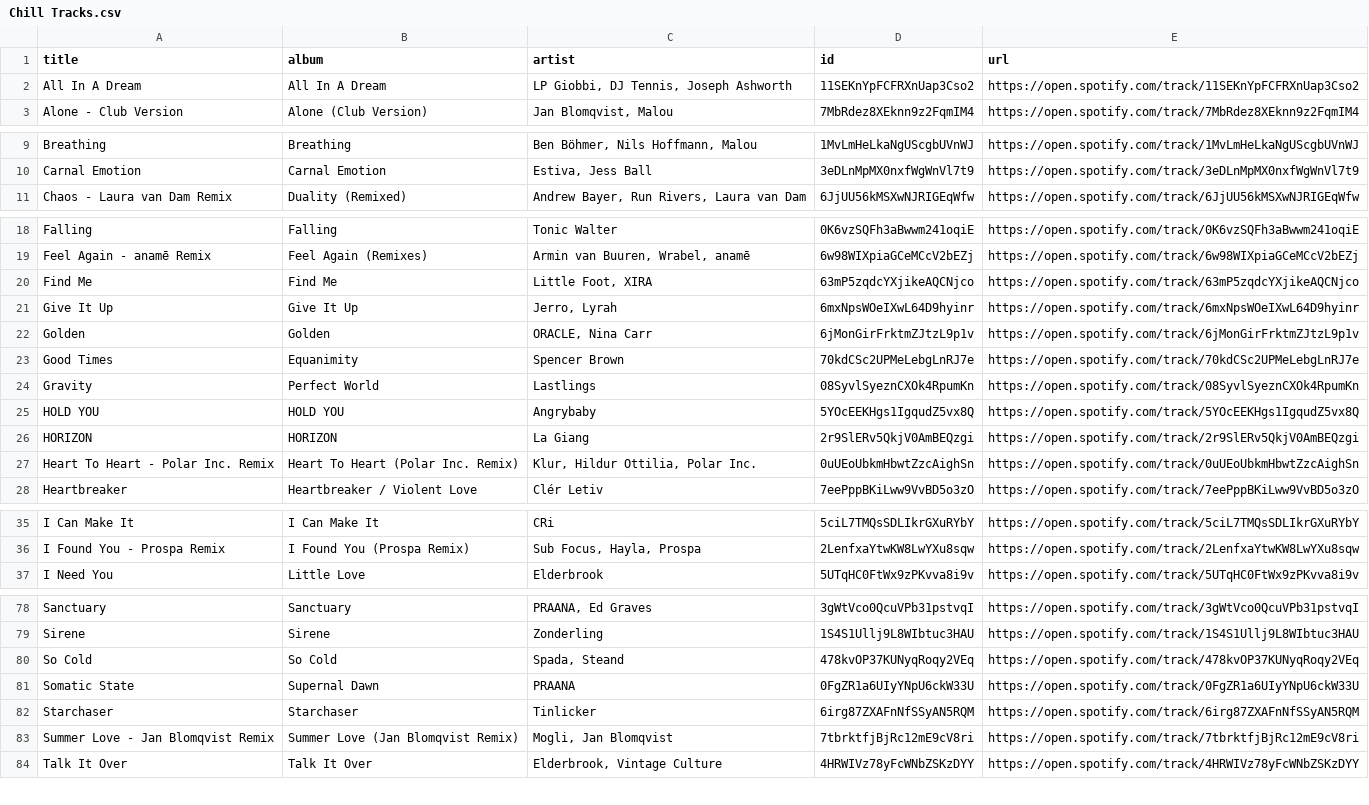
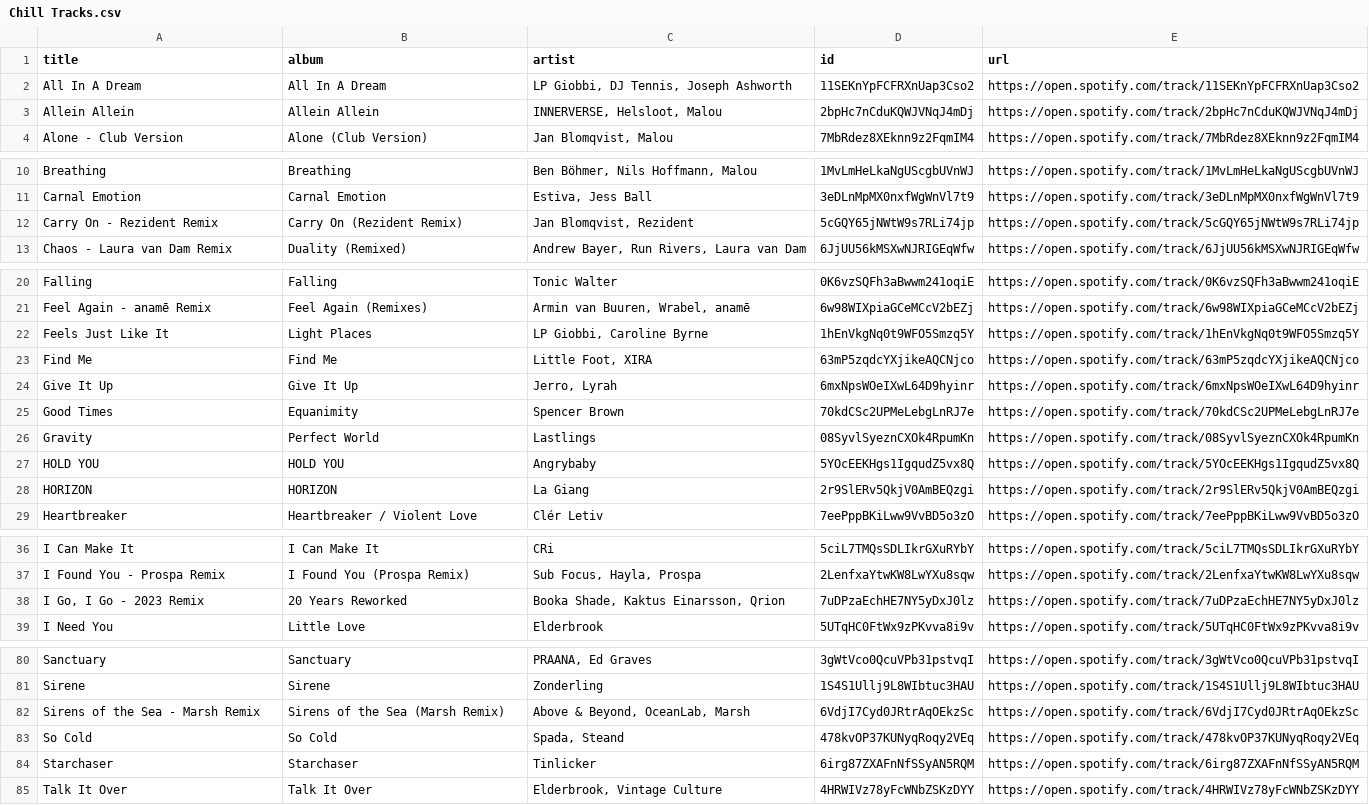
Before and after one commit to unex/dews_beats, a CSV file: playlists/Chill Tracks.csv, drawn as a sheet; only a part is shown, gaps mark what is left out; removed rows and columns are numbered as before the commit, all else as after; the diff covers the shown part only; the diff names each change by its address in the sheet, - before the commit and + after, or states it on an @@ line.

```diff
--- a/playlists/Chill Tracks.csv
+++ b/playlists/Chill Tracks.csv
+row 3: Allein Allein | Allein Allein | INNERVERSE, Helsloot, Malou | 2bpHc7nCduKQWJVNqJ4mDj | https://open.spotify.com/track/2bpHc7nCduKQWJVNqJ4mDj
+row 12: Carry On - Rezident Remix | Carry On (Rezident Remix) | Jan Blomqvist, Rezident | 5cGQY65jNWtW9s7RLi74jp | https://open.spotify.com/track/5cGQY65jNWtW9s7RLi74jp
+row 22: Feels Just Like It | Light Places | LP Giobbi, Caroline Byrne | 1hEnVkgNq0t9WFO5Smzq5Y | https://open.spotify.com/track/1hEnVkgNq0t9WFO5Smzq5Y
-row 22: Golden | Golden | ORACLE, Nina Carr | 6jMonGirFrktmZJtzL9p1v | https://open.spotify.com/track/6jMonGirFrktmZJtzL9p1v
-row 27: Heart To Heart - Polar Inc. Remix | Heart To Heart (Polar Inc. Remix) | Klur, Hildur Ottilia, Polar Inc. | 0uUEoUbkmHbwtZzcAighSn | https://open.spotify.com/track/0uUEoUbkmHbwtZzcAighSn
+row 38: I Go, I Go - 2023 Remix | 20 Years Reworked | Booka Shade, Kaktus Einarsson, Qrion | 7uDPzaEchHE7NY5yDxJ0lz | https://open.spotify.com/track/7uDPzaEchHE7NY5yDxJ0lz
+row 82: Sirens of the Sea - Marsh Remix | Sirens of the Sea (Marsh Remix) | Above & Beyond, OceanLab, Marsh | 6VdjI7Cyd0JRtrAqOEkzSc | https://open.spotify.com/track/6VdjI7Cyd0JRtrAqOEkzSc
-row 81: Somatic State | Supernal Dawn | PRAANA | 0FgZR1a6UIyYNpU6ckW33U | https://open.spotify.com/track/0FgZR1a6UIyYNpU6ckW33U
-row 83: Summer Love - Jan Blomqvist Remix | Summer Love (Jan Blomqvist Remix) | Mogli, Jan Blomqvist | 7tbrktfjBjRc12mE9cV8ri | https://open.spotify.com/track/7tbrktfjBjRc12mE9cV8ri
```
Also changed, not shown: 1 added row and 2 removed rows elsewhere in this file, playlists/Release Radar.csv, playlists/Tech House Operator.csv.
